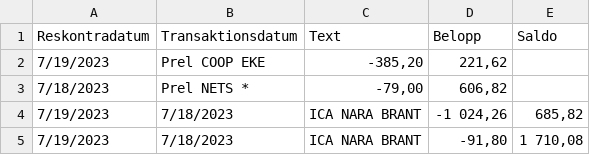
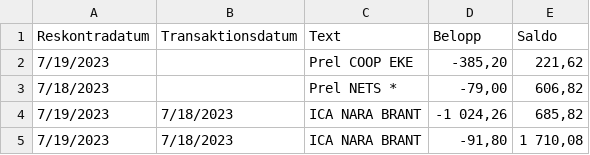
Before and after one commit to muxare/Ekonomi, a CSV file: MikaelsPengar.xls.csv, drawn as a sheet; only a part is shown.

Commit message:
data fix

```diff
--- a/MikaelsPengar.xls.csv
+++ b/MikaelsPengar.xls.csv
@@ -1,4 +1,4 @@
 Reskontradatum,Transaktionsdatum,Text,Belopp,Saldo
-7/19/2023,Prel COOP EKE,"-385,20","221,62"
-7/18/2023,Prel NETS *,"-79,00","606,82"
+7/19/2023,,Prel COOP EKE,"-385,20","221,62"
+7/18/2023,,Prel NETS *,"-79,00","606,82"
 7/19/2023,7/18/2023,ICA NARA BRANT,"-1 024,26","685,82"
```
